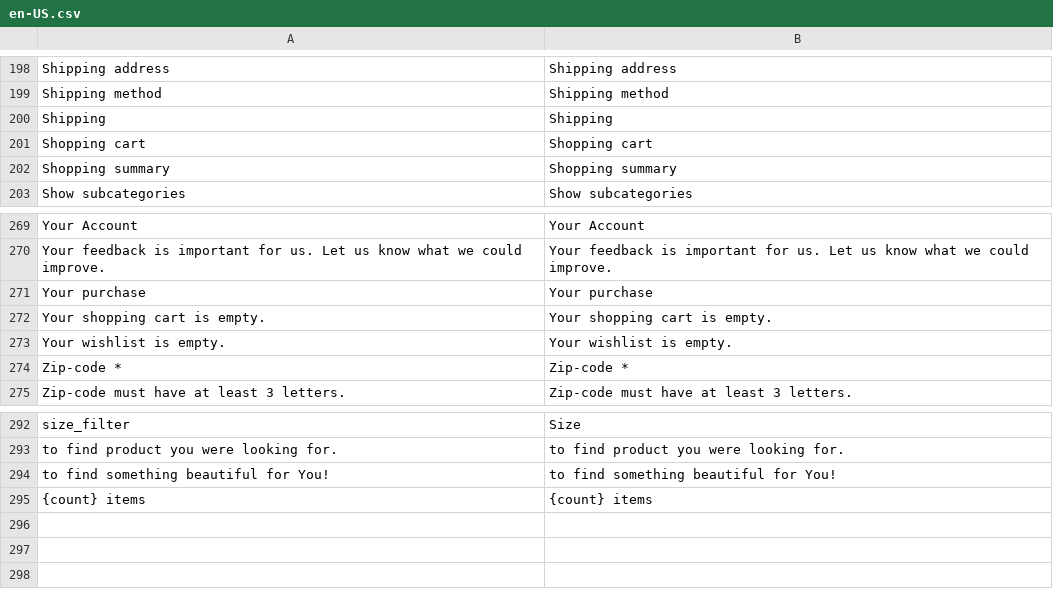
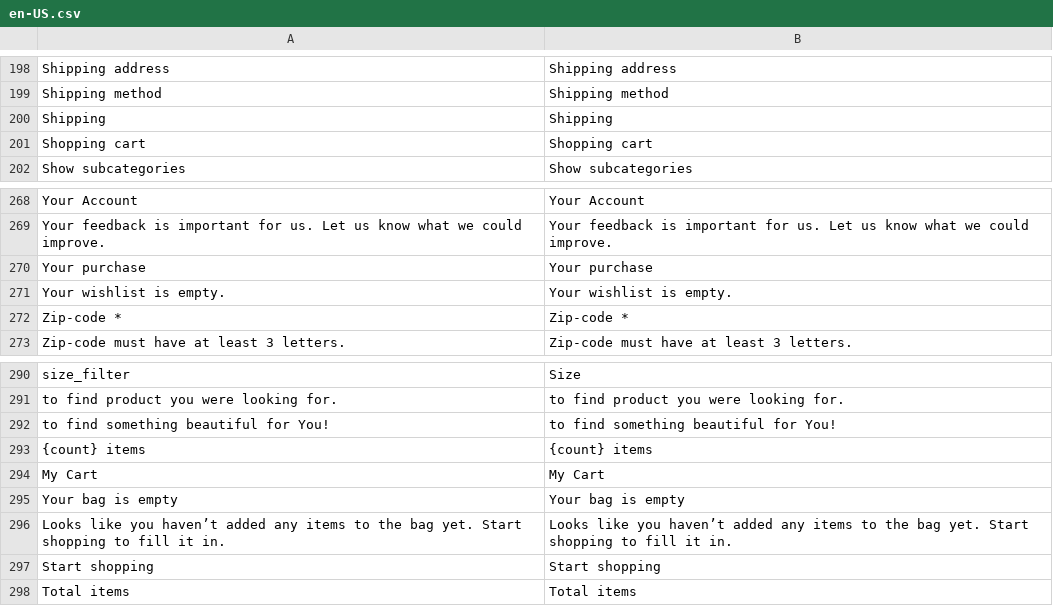
Before and after one commit to vuestorefront/vsf-capybara, a CSV file: resource/i18n/en-US.csv, drawn as a sheet; only a part is shown, gaps mark what is left out.

Commit message:
#26 Cart integration (WIP)

```diff
--- a/resource/i18n/en-US.csv
+++ b/resource/i18n/en-US.csv
@@ -201,3 +201,2 @@
 "Shopping cart","Shopping cart"
-"Shopping summary","Shopping summary"
 "Show subcategories","Show subcategories"
@@ -271,3 +270,2 @@
 "Your purchase","Your purchase"
-"Your shopping cart is empty.","Your shopping cart is empty."
 "Your wishlist is empty.","Your wishlist is empty."
@@ -295 +293,6 @@
 "{count} items","{count} items"
+"My Cart","My Cart"
+"Your bag is empty","Your bag is empty"
+"Looks like you haven’t added any items to the bag yet. Start shopping to fill it in.","Looks like you haven’t added any items to the bag yet. Start shopping to fill it in."
+"Start shopping","Start shopping"
+"Total items","Total items"
```
Also changed, not shown: resource/i18n/ar-SY.csv, resource/i18n/cs-CZ.csv, 16 other files.
